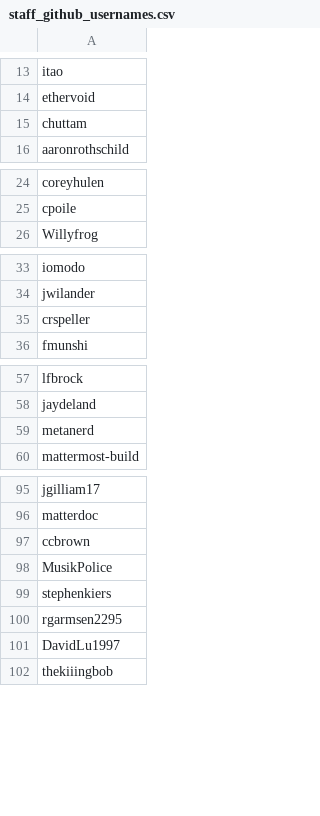
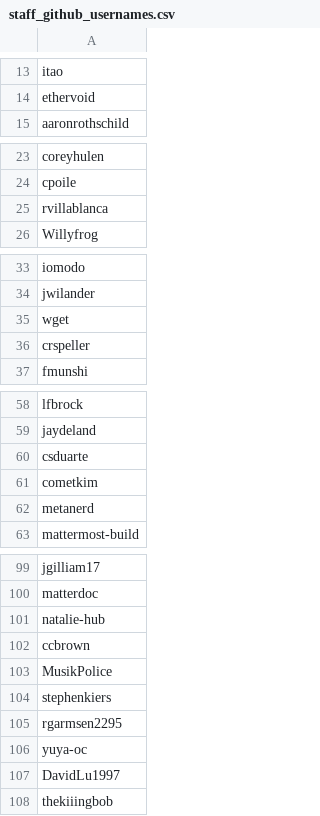
Before and after one commit to mattermost/mattermost-data-warehouse, a CSV file: transform/snowflake-dbt/data/staff_github_usernames.csv, drawn as a sheet; only a part is shown, gaps mark what is left out; the diff covers the shown part only.

```diff
--- a/transform/snowflake-dbt/data/staff_github_usernames.csv
+++ b/transform/snowflake-dbt/data/staff_github_usernames.csv
@@ -14,3 +14,2 @@ itao
 ethervoid
-chuttam
 aaronrothschild
@@ -25,2 +24,3 @@ coreyhulen
 cpoile
+rvillablanca
 Willyfrog
@@ -34,2 +34,3 @@ iomodo
 jwilander
+wget
 crspeller
@@ -58,2 +59,4 @@ lfbrock
 jaydeland
+csduarte
+cometkim
 metanerd
@@ -96,2 +100,3 @@ jgilliam17
 matterdoc
+natalie-hub
 ccbrown
@@ -100,2 +105,3 @@ stephenkiers
 rgarmsen2295
+yuya-oc
 DavidLu1997
```
Also changed, not shown: 2 added rows elsewhere in this file, 3 other files.
